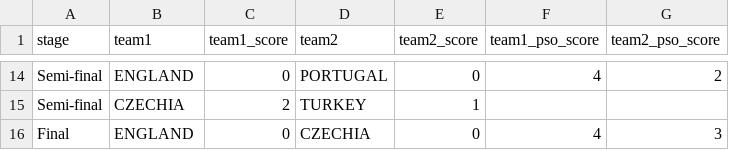
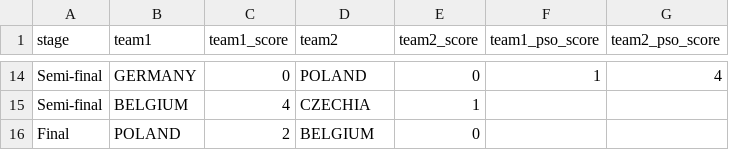
Before and after one commit to dickymoore/Euro2024Predictor, a CSV file: data/results/knockout_stage_results.csv, drawn as a sheet; only a part is shown, gaps mark what is left out; the diff covers the shown part only; the diff names each change by its address in the sheet, - before the commit and + after, or states it on an @@ line.

Commit message:
Concatination of results

```diff
--- a/data/results/knockout_stage_results.csv
+++ b/data/results/knockout_stage_results.csv
-B14 (team1): ENGLAND
+B14 (team1): GERMANY
-D14 (team2): PORTUGAL
+D14 (team2): POLAND
-F14 (team1_pso_score): 4
+F14 (team1_pso_score): 1
-G14 (team2_pso_score): 2
+G14 (team2_pso_score): 4
-B15 (team1): CZECHIA
+B15 (team1): BELGIUM
-C15 (team1_score): 2
+C15 (team1_score): 4
-D15 (team2): TURKEY
+D15 (team2): CZECHIA
-B16 (team1): ENGLAND
+B16 (team1): POLAND
-C16 (team1_score): 0
+C16 (team1_score): 2
-D16 (team2): CZECHIA
+D16 (team2): BELGIUM
-F16 (team1_pso_score): 4
+F16 (team1_pso_score): (empty)
-G16 (team2_pso_score): 3
+G16 (team2_pso_score): (empty)
```
Also changed, not shown: 5 added rows, 5 removed rows and 20 edited cells elsewhere in this file, data/results/group_stage_results.csv, 4 other files.
